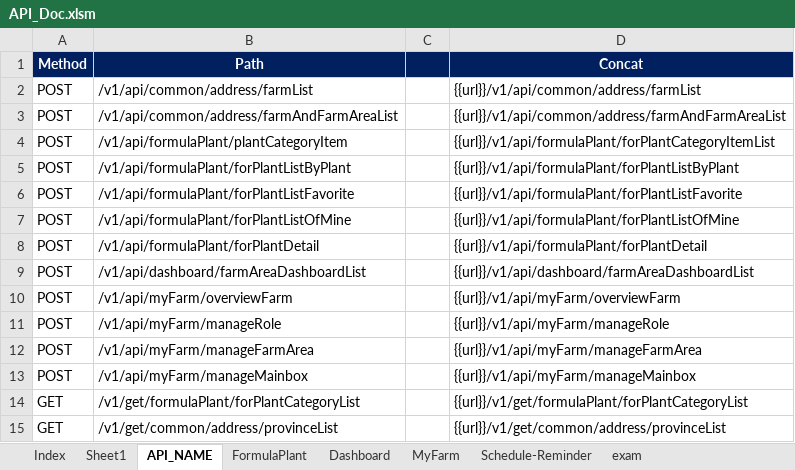
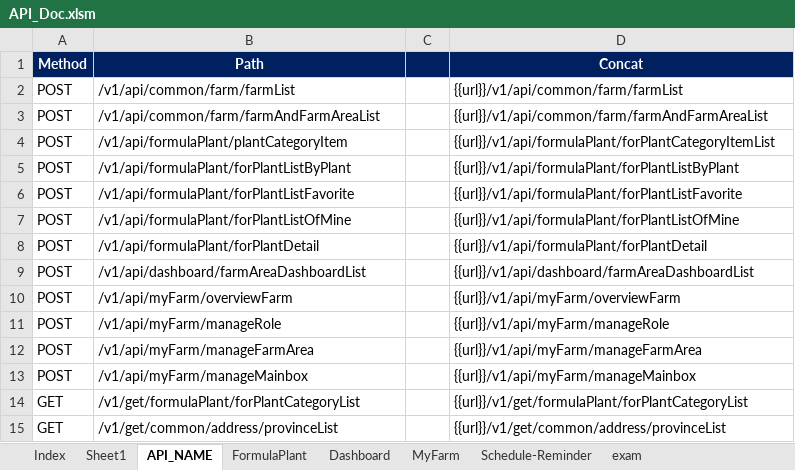
Before and after one commit to jjoykkm/LN-BackEND, an Excel workbook: API_Doc.xlsm, sheet API_NAME, drawn as a sheet; values as stored, in another font and other column widths than the file's, no borders; the diff names each change by its address in the sheet, - before the commit and + after, or states it on an @@ line.

```diff
--- a/API_Doc.xlsm (sheet API_NAME)
+++ b/API_Doc.xlsm (sheet API_NAME)
-B2 (Path): /v1/api/common/address/farmList
+B2 (Path): /v1/api/common/farm/farmList
-D2 (Concat): {{url}}/v1/api/common/address/farmList
+D2 (Concat): {{url}}/v1/api/common/farm/farmList
-B3 (Path): /v1/api/common/address/farmAndFarmAreaList
+B3 (Path): /v1/api/common/farm/farmAndFarmAreaList
-D3 (Concat): {{url}}/v1/api/common/address/farmAndFarmAreaList
+D3 (Concat): {{url}}/v1/api/common/farm/farmAndFarmAreaList
```
Also changed, not shown: 11 other files.
